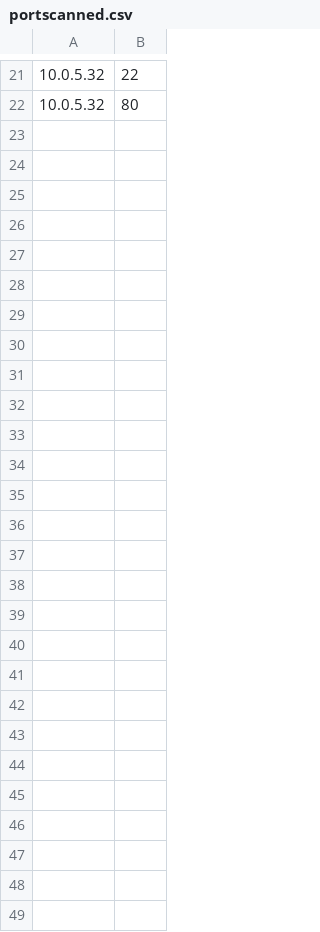
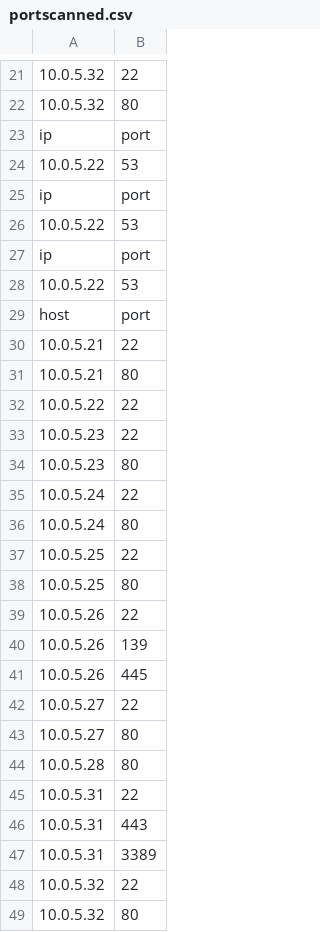
Before and after one commit to seabar24/SEC-335, a CSV file: portscanned.csv, drawn as a sheet; only a part is shown, gaps mark what is left out; the diff names each change by its address in the sheet, - before the commit and + after, or states it on an @@ line.

```diff
--- a/portscanned.csv
+++ b/portscanned.csv
+row 23: ip | port
+row 24: 10.0.5.22 | 53
+row 25: ip | port
+row 26: 10.0.5.22 | 53
+row 27: ip | port
+row 28: 10.0.5.22 | 53
+row 29: host | port
+row 30: 10.0.5.21 | 22
+row 31: 10.0.5.21 | 80
+row 32: 10.0.5.22 | 22
+row 33: 10.0.5.23 | 22
+row 34: 10.0.5.23 | 80
+row 35: 10.0.5.24 | 22
+row 36: 10.0.5.24 | 80
+row 37: 10.0.5.25 | 22
+row 38: 10.0.5.25 | 80
+row 39: 10.0.5.26 | 22
+row 40: 10.0.5.26 | 139
+row 41: 10.0.5.26 | 445
+row 42: 10.0.5.27 | 22
+row 43: 10.0.5.27 | 80
+row 44: 10.0.5.28 | 80
+row 45: 10.0.5.31 | 22
+row 46: 10.0.5.31 | 443
+row 47: 10.0.5.31 | 3389
+row 48: 10.0.5.32 | 22
+row 49: 10.0.5.32 | 80
```
Also changed, not shown: 2 other files.
